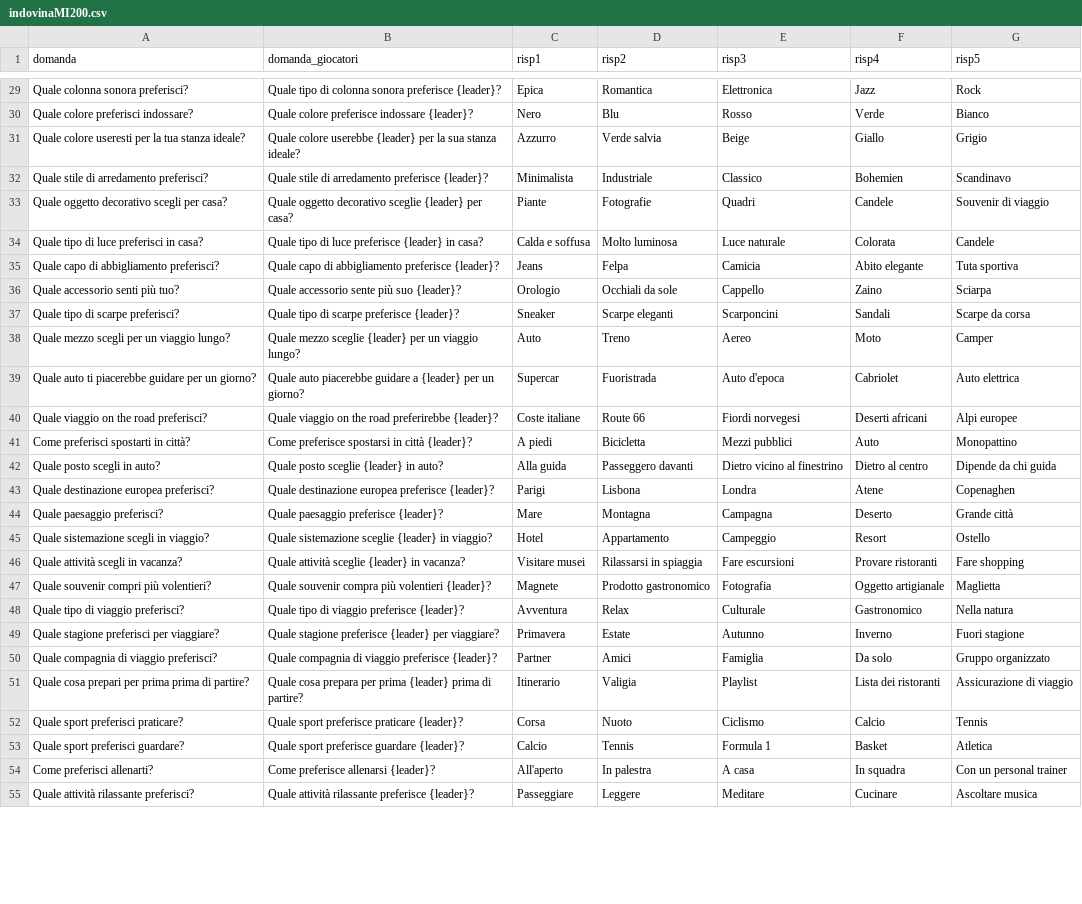
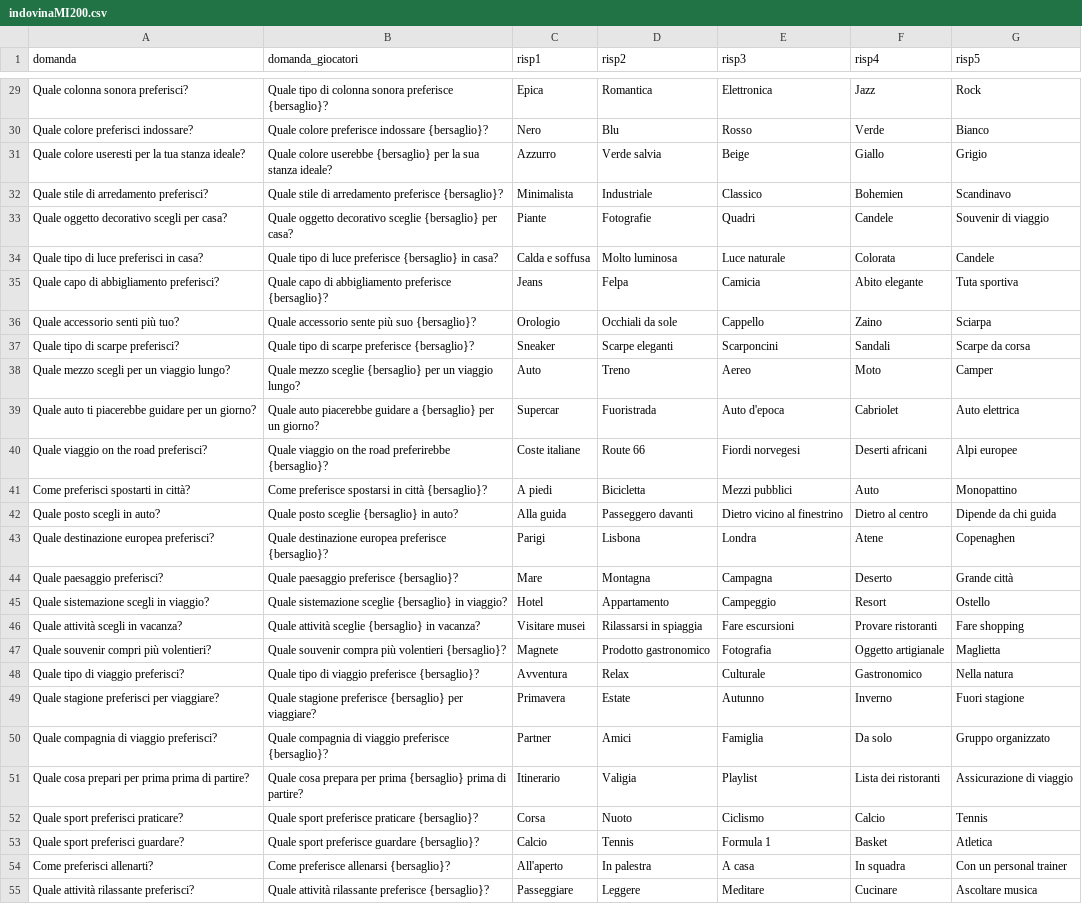
Before and after one commit to dexMilano/IndovinaMI, a CSV file: SCENARI/indovinaMI200.csv, drawn as a sheet; only a part is shown, gaps mark what is left out; the diff covers the shown part only; the diff names each change by its address in the sheet, - before the commit and + after, or states it on an @@ line.

```diff
--- a/SCENARI/indovinaMI200.csv
+++ b/SCENARI/indovinaMI200.csv
-B29 (domanda_giocatori): …sonora preferisce {leader}?
+B29 (domanda_giocatori): …sonora preferisce {bersaglio}?
-B30 (domanda_giocatori): Quale colore preferisce indossare {leader}?
+B30 (domanda_giocatori): Quale colore preferisce indossare {bersaglio}?
-B31 (domanda_giocatori): …colore userebbe {leader} per la…
+B31 (domanda_giocatori): …colore userebbe {bersaglio} per la…
-B32 (domanda_giocatori): …arredamento preferisce {leader}?
+B32 (domanda_giocatori): …arredamento preferisce {bersaglio}?
-B33 (domanda_giocatori): …decorativo sceglie {leader} per casa?
+B33 (domanda_giocatori): …decorativo sceglie {bersaglio} per casa?
-B34 (domanda_giocatori): …luce preferisce {leader} in casa?
+B34 (domanda_giocatori): …luce preferisce {bersaglio} in casa?
-B35 (domanda_giocatori): …abbigliamento preferisce {leader}?
+B35 (domanda_giocatori): …abbigliamento preferisce {bersaglio}?
-B36 (domanda_giocatori): Quale accessorio sente più suo {leader}?
+B36 (domanda_giocatori): Quale accessorio sente più suo {bersaglio}?
-B37 (domanda_giocatori): Quale tipo di scarpe preferisce {leader}?
+B37 (domanda_giocatori): Quale tipo di scarpe preferisce {bersaglio}?
-B38 (domanda_giocatori): …mezzo sceglie {leader} per un…
+B38 (domanda_giocatori): …mezzo sceglie {bersaglio} per un…
-B39 (domanda_giocatori): …guidare a {leader} per un…
+B39 (domanda_giocatori): …guidare a {bersaglio} per un…
-B40 (domanda_giocatori): …road preferirebbe {leader}?
+B40 (domanda_giocatori): …road preferirebbe {bersaglio}?
-B41 (domanda_giocatori): …in città {leader}?
+B41 (domanda_giocatori): …in città {bersaglio}?
-B42 (domanda_giocatori): Quale posto sceglie {leader} in auto?
+B42 (domanda_giocatori): Quale posto sceglie {bersaglio} in auto?
-B43 (domanda_giocatori): …europea preferisce {leader}?
+B43 (domanda_giocatori): …europea preferisce {bersaglio}?
-B44 (domanda_giocatori): Quale paesaggio preferisce {leader}?
+B44 (domanda_giocatori): Quale paesaggio preferisce {bersaglio}?
-B45 (domanda_giocatori): …sistemazione sceglie {leader} in viaggio?
+B45 (domanda_giocatori): …sistemazione sceglie {bersaglio} in viaggio?
-B46 (domanda_giocatori): Quale attività sceglie {leader} in vacanza?
+B46 (domanda_giocatori): Quale attività sceglie {bersaglio} in vacanza?
-B47 (domanda_giocatori): …più volentieri {leader}?
+B47 (domanda_giocatori): …più volentieri {bersaglio}?
-B48 (domanda_giocatori): Quale tipo di viaggio preferisce {leader}?
+B48 (domanda_giocatori): Quale tipo di viaggio preferisce {bersaglio}?
-B49 (domanda_giocatori): …stagione preferisce {leader} per viaggiare?
+B49 (domanda_giocatori): …stagione preferisce {bersaglio} per viaggiare?
-B50 (domanda_giocatori): …viaggio preferisce {leader}?
+B50 (domanda_giocatori): …viaggio preferisce {bersaglio}?
-B51 (domanda_giocatori): …per prima {leader} prima di…
+B51 (domanda_giocatori): …per prima {bersaglio} prima di…
-B52 (domanda_giocatori): Quale sport preferisce praticare {leader}?
+B52 (domanda_giocatori): Quale sport preferisce praticare {bersaglio}?
-B53 (domanda_giocatori): Quale sport preferisce guardare {leader}?
+B53 (domanda_giocatori): Quale sport preferisce guardare {bersaglio}?
-B54 (domanda_giocatori): Come preferisce allenarsi {leader}?
+B54 (domanda_giocatori): Come preferisce allenarsi {bersaglio}?
-B55 (domanda_giocatori): …rilassante preferisce {leader}?
+B55 (domanda_giocatori): …rilassante preferisce {bersaglio}?
```
Also changed, not shown: 173 edited cells elsewhere in this file, 2 other files.
